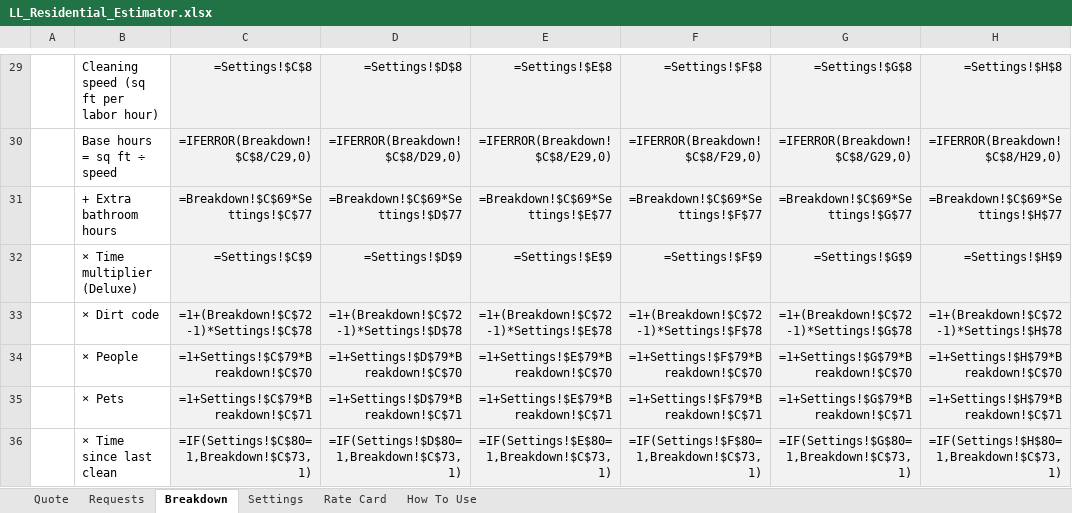
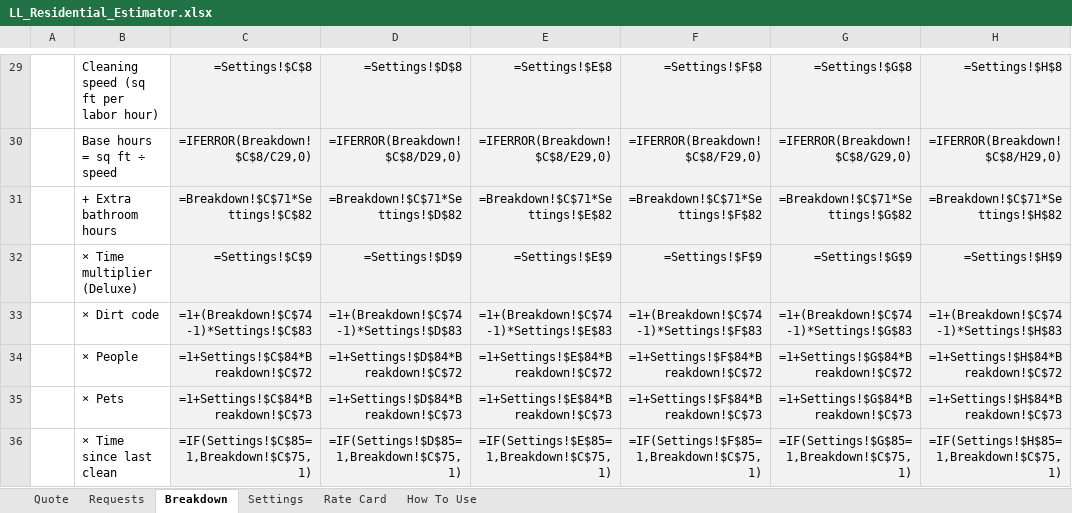
Before and after one commit to andrewslymac-rgb/Claude, an Excel workbook: cleaning-estimator/LL_Residential_Estimator.xlsx, sheet Breakdown, drawn as a sheet; only a part is shown, gaps mark what is left out; values as stored, in another font and other column widths than the file's, no borders; formulas without a stored value are shown as written; the diff covers the shown part only; the diff names each change by its address in the sheet, - before the commit and + after, or states it on an @@ line.

```diff
--- a/cleaning-estimator/LL_Residential_Estimator.xlsx (sheet Breakdown)
+++ b/cleaning-estimator/LL_Residential_Estimator.xlsx (sheet Breakdown)
-C31: =Breakdown!$C$69*Settings!$C$77
+C31: =Breakdown!$C$71*Settings!$C$82
-D31: =Breakdown!$C$69*Settings!$D$77
+D31: =Breakdown!$C$71*Settings!$D$82
-E31: =Breakdown!$C$69*Settings!$E$77
+E31: =Breakdown!$C$71*Settings!$E$82
-F31: =Breakdown!$C$69*Settings!$F$77
+F31: =Breakdown!$C$71*Settings!$F$82
-G31: =Breakdown!$C$69*Settings!$G$77
+G31: =Breakdown!$C$71*Settings!$G$82
-H31: =Breakdown!$C$69*Settings!$H$77
+H31: =Breakdown!$C$71*Settings!$H$82
-C33: =1+(Breakdown!$C$72-1)*Settings!$C$78
+C33: =1+(Breakdown!$C$74-1)*Settings!$C$83
-D33: =1+(Breakdown!$C$72-1)*Settings!$D$78
+D33: =1+(Breakdown!$C$74-1)*Settings!$D$83
-E33: =1+(Breakdown!$C$72-1)*Settings!$E$78
+E33: =1+(Breakdown!$C$74-1)*Settings!$E$83
-F33: =1+(Breakdown!$C$72-1)*Settings!$F$78
+F33: =1+(Breakdown!$C$74-1)*Settings!$F$83
-G33: =1+(Breakdown!$C$72-1)*Settings!$G$78
+G33: =1+(Breakdown!$C$74-1)*Settings!$G$83
-H33: =1+(Breakdown!$C$72-1)*Settings!$H$78
+H33: =1+(Breakdown!$C$74-1)*Settings!$H$83
-C34: =1+Settings!$C$79*Breakdown!$C$70
+C34: =1+Settings!$C$84*Breakdown!$C$72
-D34: =1+Settings!$D$79*Breakdown!$C$70
+D34: =1+Settings!$D$84*Breakdown!$C$72
-E34: =1+Settings!$E$79*Breakdown!$C$70
+E34: =1+Settings!$E$84*Breakdown!$C$72
-F34: =1+Settings!$F$79*Breakdown!$C$70
+F34: =1+Settings!$F$84*Breakdown!$C$72
-G34: =1+Settings!$G$79*Breakdown!$C$70
+G34: =1+Settings!$G$84*Breakdown!$C$72
-H34: =1+Settings!$H$79*Breakdown!$C$70
+H34: =1+Settings!$H$84*Breakdown!$C$72
-C35: =1+Settings!$C$79*Breakdown!$C$71
+C35: =1+Settings!$C$84*Breakdown!$C$73
-D35: =1+Settings!$D$79*Breakdown!$C$71
+D35: =1+Settings!$D$84*Breakdown!$C$73
-E35: =1+Settings!$E$79*Breakdown!$C$71
+E35: =1+Settings!$E$84*Breakdown!$C$73
-F35: =1+Settings!$F$79*Breakdown!$C$71
+F35: =1+Settings!$F$84*Breakdown!$C$73
-G35: =1+Settings!$G$79*Breakdown!$C$71
+G35: =1+Settings!$G$84*Breakdown!$C$73
-H35: =1+Settings!$H$79*Breakdown!$C$71
+H35: =1+Settings!$H$84*Breakdown!$C$73
-C36: =IF(Settings!$C$80=1,Breakdown!$C$73,1)
+C36: =IF(Settings!$C$85=1,Breakdown!$C$75,1)
-D36: =IF(Settings!$D$80=1,Breakdown!$C$73,1)
+D36: =IF(Settings!$D$85=1,Breakdown!$C$75,1)
-E36: =IF(Settings!$E$80=1,Breakdown!$C$73,1)
+E36: =IF(Settings!$E$85=1,Breakdown!$C$75,1)
-F36: =IF(Settings!$F$80=1,Breakdown!$C$73,1)
+F36: =IF(Settings!$F$85=1,Breakdown!$C$75,1)
-G36: =IF(Settings!$G$80=1,Breakdown!$C$73,1)
+G36: =IF(Settings!$G$85=1,Breakdown!$C$75,1)
-H36: =IF(Settings!$H$80=1,Breakdown!$C$73,1)
+H36: =IF(Settings!$H$85=1,Breakdown!$C$75,1)
```
Also changed, not shown: 2 added rows and 74 edited cells elsewhere in this sheet, sheet Quote, sheet Settings, sheet How To Use, 4 other files.
